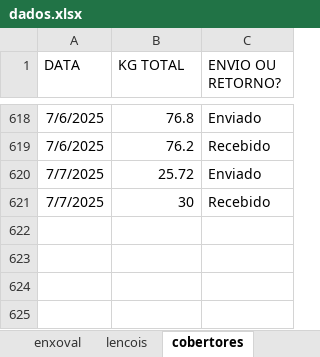
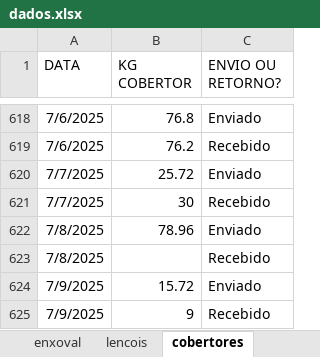
Before and after one commit to Piber22/controles, an Excel workbook: dados/dados.xlsx, sheet cobertores, drawn as a sheet; only a part is shown, gaps mark what is left out; values as stored, in another font and other column widths than the file's, no borders; table styles not drawn; the diff names each change by its address in the sheet, - before the commit and + after, or states it on an @@ line.

```diff
--- a/dados/dados.xlsx (sheet cobertores)
+++ b/dados/dados.xlsx (sheet cobertores)
-B1: KG TOTAL
+B1: KG COBERTOR
+row 622: 7/8/2025 | 78.96 | Enviado
+row 623: 7/8/2025 |  | Recebido
+row 624: 7/9/2025 | 15.72 | Enviado
+row 625: 7/9/2025 | 9 | Recebido
```
Also changed, not shown: sheet enxoval, sheet lencois.
